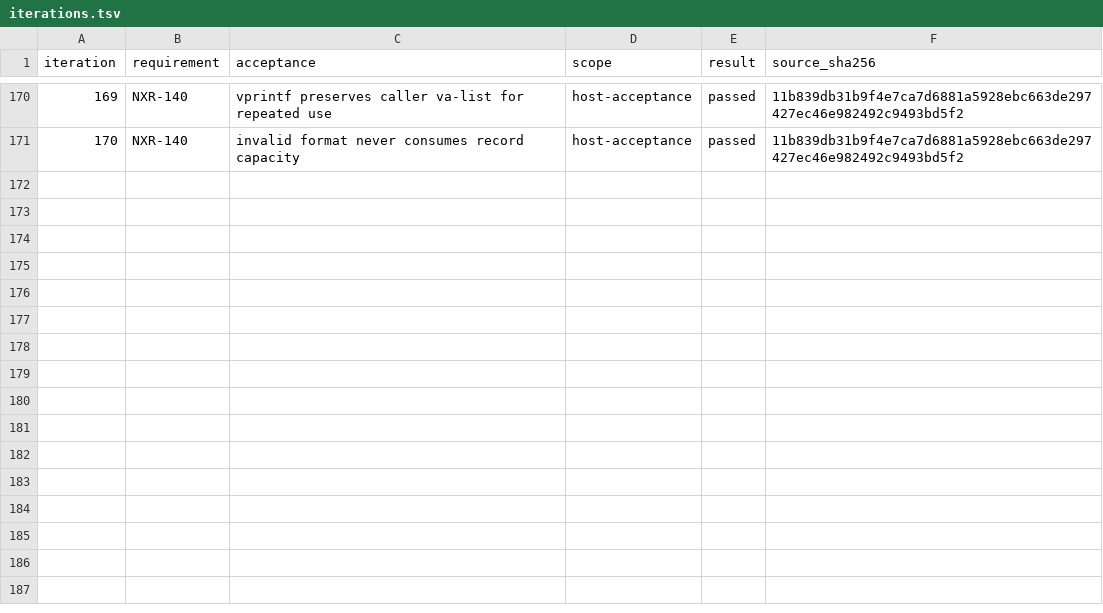
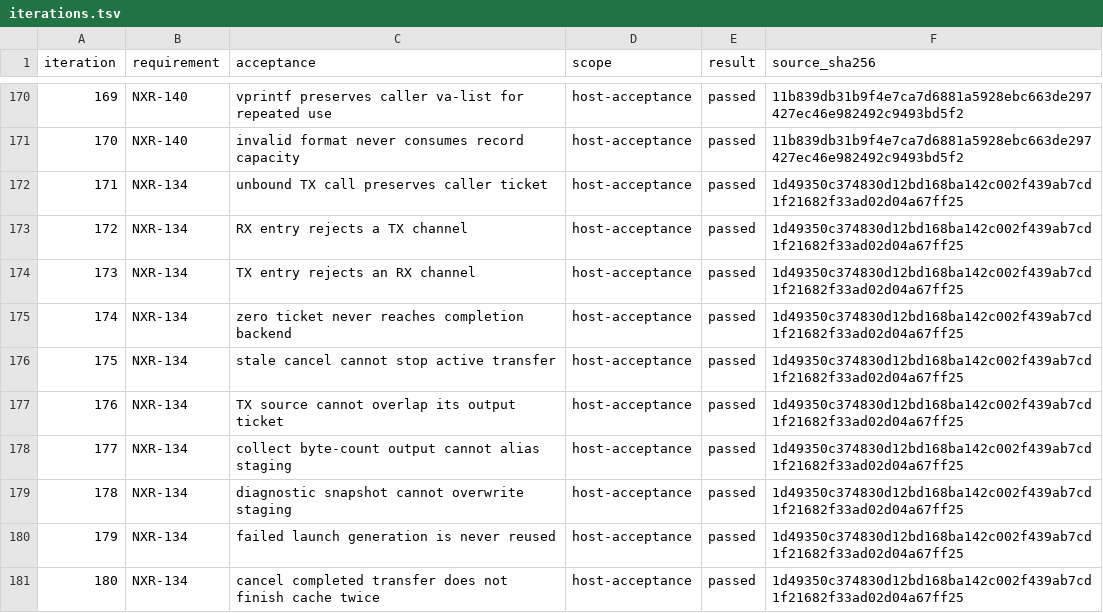
Before and after one commit to jeffadickson/rtos, a TSV file: requirements/campaign-200/iterations.tsv, drawn as a sheet; only a part is shown, gaps mark what is left out; the diff names each change by its address in the sheet, - before the commit and + after, or states it on an @@ line.

```diff
--- a/requirements/campaign-200/iterations.tsv
+++ b/requirements/campaign-200/iterations.tsv
+row 172: 171 | NXR-134 | unbound TX call preserves caller ticket | host-acceptance | passed | 1d49350c374830d12bd168ba142c002f439ab7cd1f21682f33ad02d04a67ff25
+row 173: 172 | NXR-134 | RX entry rejects a TX channel | host-acceptance | passed | 1d49350c374830d12bd168ba142c002f439ab7cd1f21682f33ad02d04a67ff25
+row 174: 173 | NXR-134 | TX entry rejects an RX channel | host-acceptance | passed | 1d49350c374830d12bd168ba142c002f439ab7cd1f21682f33ad02d04a67ff25
+row 175: 174 | NXR-134 | zero ticket never reaches completion backend | host-acceptance | passed | 1d49350c374830d12bd168ba142c002f439ab7cd1f21682f33ad02d04a67ff25
+row 176: 175 | NXR-134 | stale cancel cannot stop active transfer | host-acceptance | passed | 1d49350c374830d12bd168ba142c002f439ab7cd1f21682f33ad02d04a67ff25
+row 177: 176 | NXR-134 | TX source cannot overlap its output ticket | host-acceptance | passed | 1d49350c374830d12bd168ba142c002f439ab7cd1f21682f33ad02d04a67ff25
+row 178: 177 | NXR-134 | collect byte-count output cannot alias staging | host-acceptance | passed | 1d49350c374830d12bd168ba142c002f439ab7cd1f21682f33ad02d04a67ff25
+row 179: 178 | NXR-134 | diagnostic snapshot cannot overwrite staging | host-acceptance | passed | 1d49350c374830d12bd168ba142c002f439ab7cd1f21682f33ad02d04a67ff25
+row 180: 179 | NXR-134 | failed launch generation is never reused | host-acceptance | passed | 1d49350c374830d12bd168ba142c002f439ab7cd1f21682f33ad02d04a67ff25
+row 181: 180 | NXR-134 | cancel completed transfer does not finish cache twice | host-acceptance | passed | 1d49350c374830d12bd168ba142c002f439ab7cd1f21682f33ad02d04a67ff25
```
Also changed, not shown: 7 other files.
